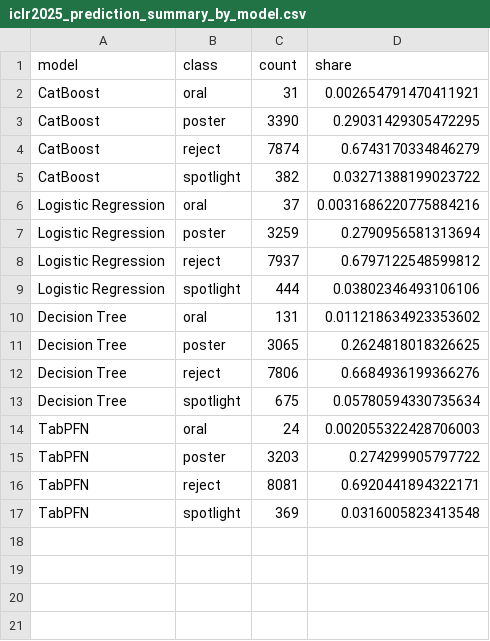
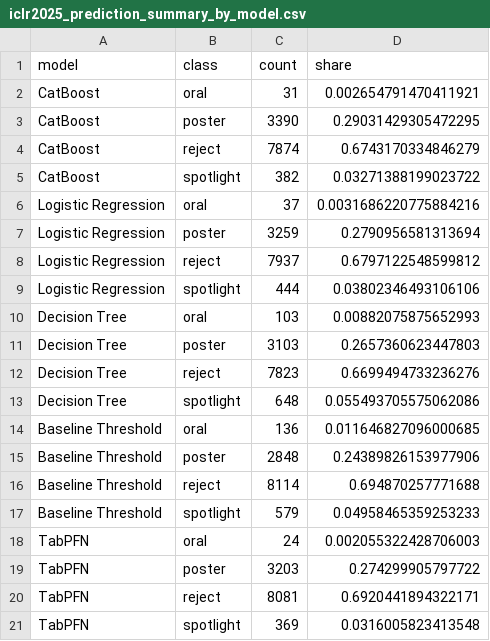
Before and after one commit to s-marton/TabICLR, a CSV file: Archiv/metrics/iclr2025_prediction_summary_by_model.csv (was Archiv/iclr/iclr2025_prediction_summary_by_model.csv), drawn as a sheet.

Commit message:
Submission Numbers added for ICLR 2026; Baseline Prediction added; leak adjustment improved

```diff
--- a/Archiv/iclr/iclr2025_prediction_summary_by_model.csv
+++ b/Archiv/metrics/iclr2025_prediction_summary_by_model.csv
@@ -9,6 +9,10 @@ Logistic Regression,reject,7937,0.6797122548599812
 Logistic Regression,spotlight,444,0.03802346493106106
-Decision Tree,oral,131,0.011218634923353602
-Decision Tree,poster,3065,0.2624818018326625
-Decision Tree,reject,7806,0.6684936199366276
-Decision Tree,spotlight,675,0.05780594330735634
+Decision Tree,oral,103,0.00882075875652993
+Decision Tree,poster,3103,0.2657360623447803
+Decision Tree,reject,7823,0.6699494733236276
+Decision Tree,spotlight,648,0.055493705575062086
+Baseline Threshold,oral,136,0.011646827096000685
+Baseline Threshold,poster,2848,0.24389826153977906
+Baseline Threshold,reject,8114,0.694870257771688
+Baseline Threshold,spotlight,579,0.04958465359253233
 TabPFN,oral,24,0.002055322428706003
```
Also changed, not shown: Archiv/iclr/iclr2025_decision_tree_predictions.csv, 20 other files.
